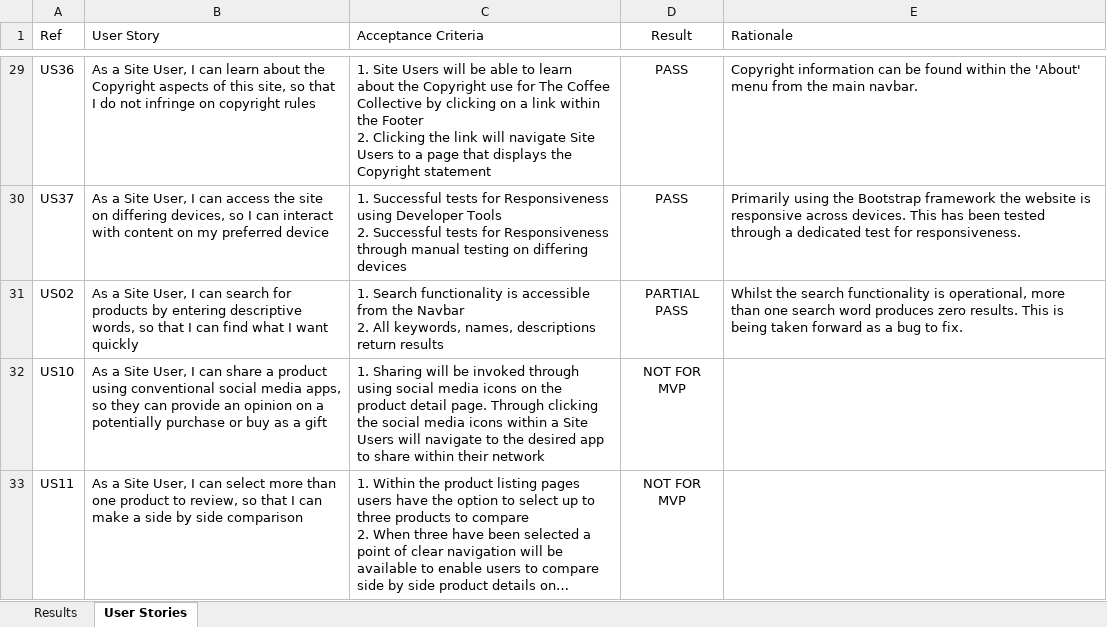
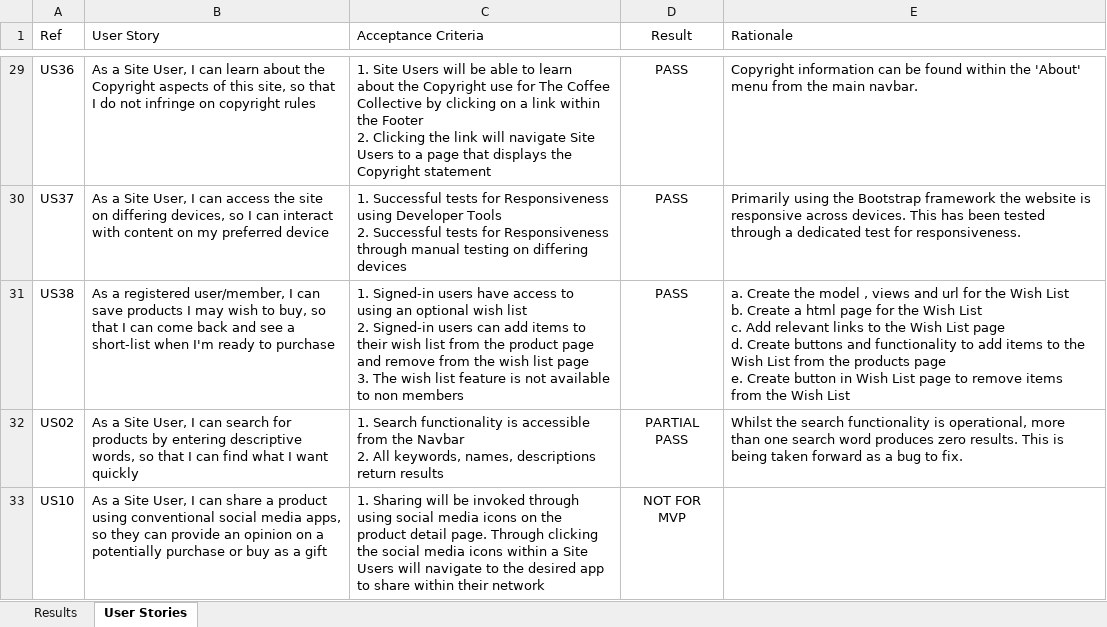
Before and after one commit to RickofManc/the-coffee-collective, an Excel workbook: readme-docs/TCC_Testing.xlsx, sheet User Stories, drawn as a sheet; only a part is shown, gaps mark what is left out; the shorter side is filled out with more unchanged rows; long unchanged cells end in …; values as stored, in another font and other column widths than the file's, no borders; ↵ is a line break in a cell; the diff names each change by its address in the sheet, - before the commit and + after, or states it on an @@ line.

```diff
--- a/readme-docs/TCC_Testing.xlsx (sheet User Stories)
+++ b/readme-docs/TCC_Testing.xlsx (sheet User Stories)
+row 31: US38 | As a registered user/member, I can save products I may wish to buy, so that I can come back and see a short-list when I'm ready to purchase | 1. Signed-in users have access to using an optional wish list ↵ 2. Signed-in users can add items to their wish list from the product page and remove from the wish list page ↵ 3. The wish list feature is not available to non members | PASS | a. Create the model , views and url for the Wish List ↵ b. Create a html page for the Wish List ↵ c. Add relevant links to the Wish List page ↵ d. Create buttons and functionality to add items to the Wish List from the products page ↵ e. Create button in Wish List page to remove items from the Wish List
```
Also changed, not shown: sheet Results.
